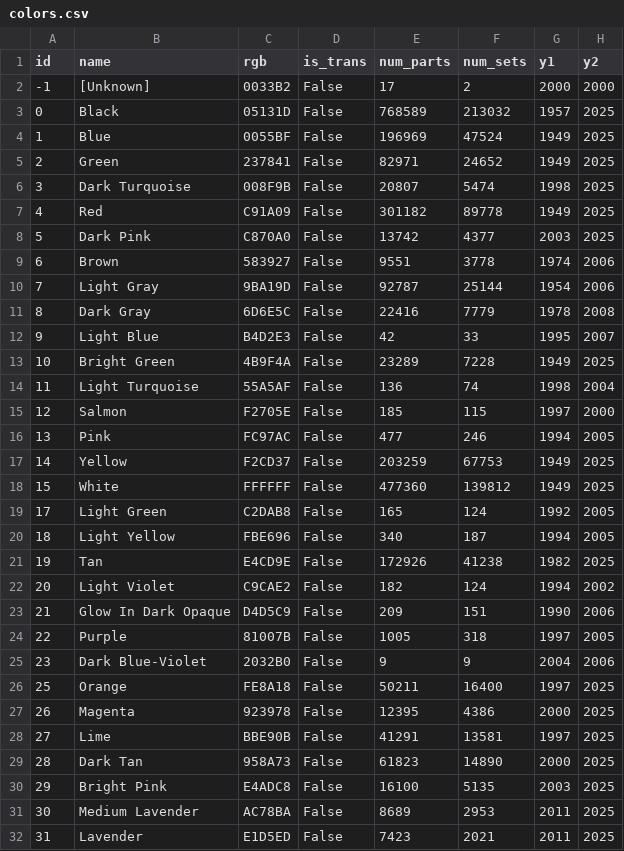
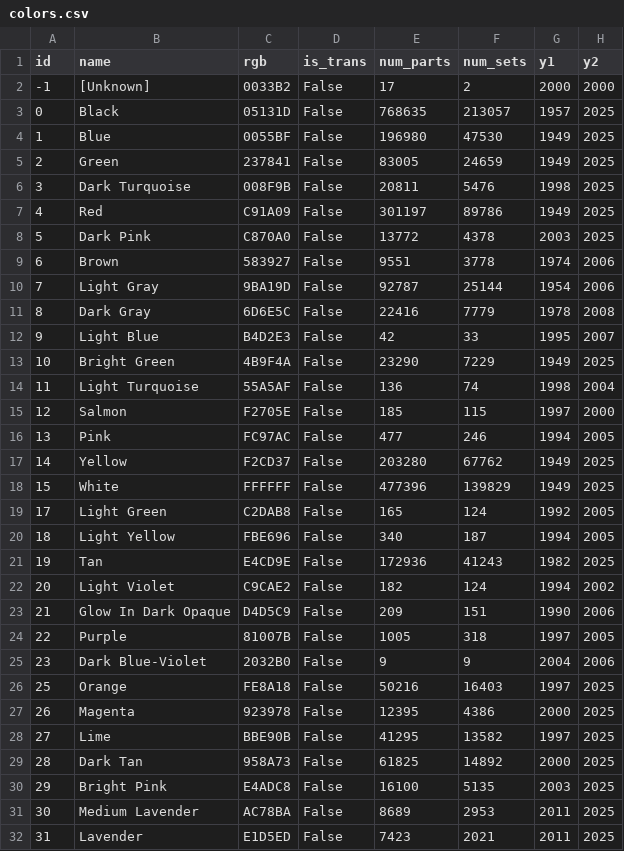
Before and after one commit to Zeka3535/LEGO-Part-Catalog, a CSV file: Data/colors.csv, drawn as a sheet; only a part is shown; the diff covers the shown part only.

```diff
--- a/Data/colors.csv
+++ b/Data/colors.csv
@@ -2,8 +2,8 @@ id,name,rgb,is_trans,num_parts,num_sets,y1,y2
 -1,[Unknown],0033B2,False,17,2,2000,2000
-0,Black,05131D,False,768589,213032,1957,2025
-1,Blue,0055BF,False,196969,47524,1949,2025
-2,Green,237841,False,82971,24652,1949,2025
-3,Dark Turquoise,008F9B,False,20807,5474,1998,2025
-4,Red,C91A09,False,301182,89778,1949,2025
-5,Dark Pink,C870A0,False,13742,4377,2003,2025
+0,Black,05131D,False,768635,213057,1957,2025
+1,Blue,0055BF,False,196980,47530,1949,2025
+2,Green,237841,False,83005,24659,1949,2025
+3,Dark Turquoise,008F9B,False,20811,5476,1998,2025
+4,Red,C91A09,False,301197,89786,1949,2025
+5,Dark Pink,C870A0,False,13772,4378,2003,2025
 6,Brown,583927,False,9551,3778,1974,2006
@@ -12,3 +12,3 @@ id,name,rgb,is_trans,num_parts,num_sets,y1,y2
 9,Light Blue,B4D2E3,False,42,33,1995,2007
-10,Bright Green,4B9F4A,False,23289,7228,1949,2025
+10,Bright Green,4B9F4A,False,23290,7229,1949,2025
 11,Light Turquoise,55A5AF,False,136,74,1998,2004
@@ -16,7 +16,7 @@ id,name,rgb,is_trans,num_parts,num_sets,y1,y2
 13,Pink,FC97AC,False,477,246,1994,2005
-14,Yellow,F2CD37,False,203259,67753,1949,2025
-15,White,FFFFFF,False,477360,139812,1949,2025
+14,Yellow,F2CD37,False,203280,67762,1949,2025
+15,White,FFFFFF,False,477396,139829,1949,2025
 17,Light Green,C2DAB8,False,165,124,1992,2005
 18,Light Yellow,FBE696,False,340,187,1994,2005
-19,Tan,E4CD9E,False,172926,41238,1982,2025
+19,Tan,E4CD9E,False,172936,41243,1982,2025
 20,Light Violet,C9CAE2,False,182,124,1994,2002
@@ -25,6 +25,6 @@ id,name,rgb,is_trans,num_parts,num_sets,y1,y2
 23,Dark Blue-Violet,2032B0,False,9,9,2004,2006
-25,Orange,FE8A18,False,50211,16400,1997,2025
+25,Orange,FE8A18,False,50216,16403,1997,2025
 26,Magenta,923978,False,12395,4386,2000,2025
-27,Lime,BBE90B,False,41291,13581,1997,2025
-28,Dark Tan,958A73,False,61823,14890,2000,2025
+27,Lime,BBE90B,False,41295,13582,1997,2025
+28,Dark Tan,958A73,False,61825,14892,2000,2025
 29,Bright Pink,E4ADC8,False,16100,5135,2003,2025
```
Also changed, not shown: 36 edited cells elsewhere in this file, Data/inventories.csv, Data/inventory_minifigs.csv, 5 other files.
